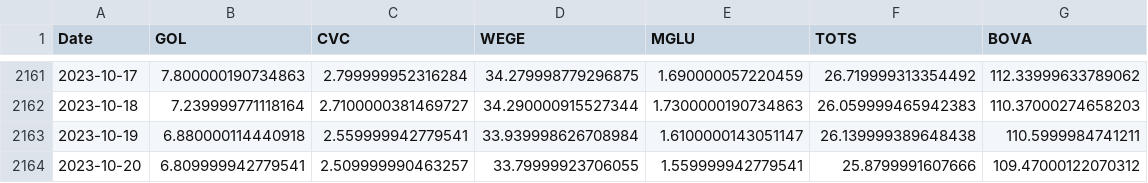
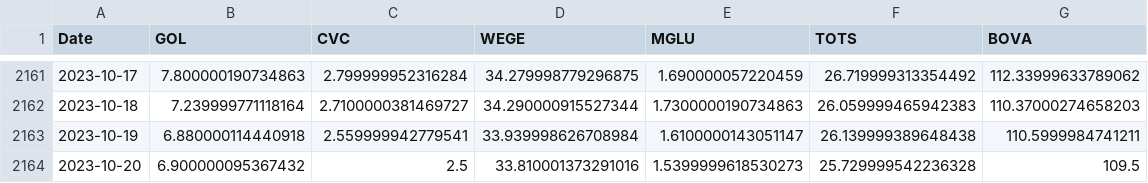
Before and after one commit to ikaromm/Data-and-ML, a CSV file: db/acoes.csv, drawn as a sheet; only a part is shown, gaps mark what is left out.

```diff
--- a/db/acoes.csv
+++ b/db/acoes.csv
@@ -2163,2 +2163,2 @@ Date,GOL,CVC,WEGE,MGLU,TOTS,BOVA
 2023-10-19,6.880000114440918,2.559999942779541,33.939998626708984,1.6100000143051147,26.139999389648438,110.5999984741211
-2023-10-20,6.809999942779541,2.509999990463257,33.79999923706055,1.559999942779541,25.8799991607666,109.47000122070312
+2023-10-20,6.900000095367432,2.5,33.810001373291016,1.5399999618530273,25.729999542236328,109.5
```
Also changed, not shown: 5 other files.
